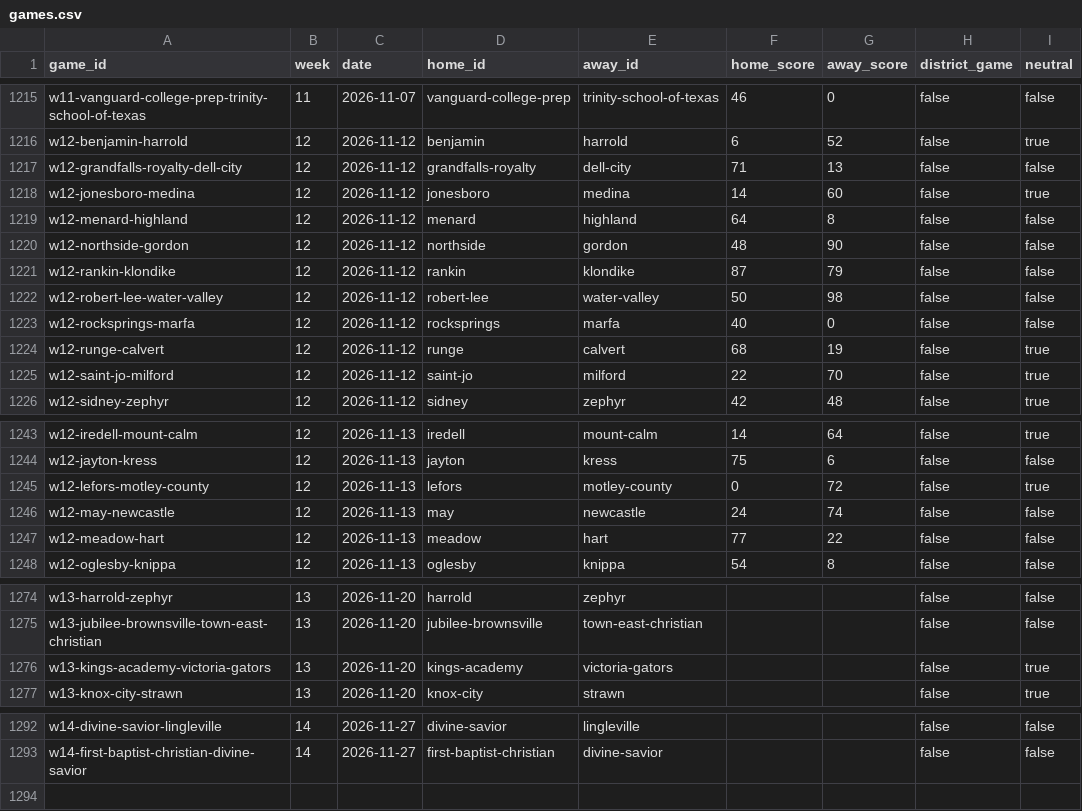
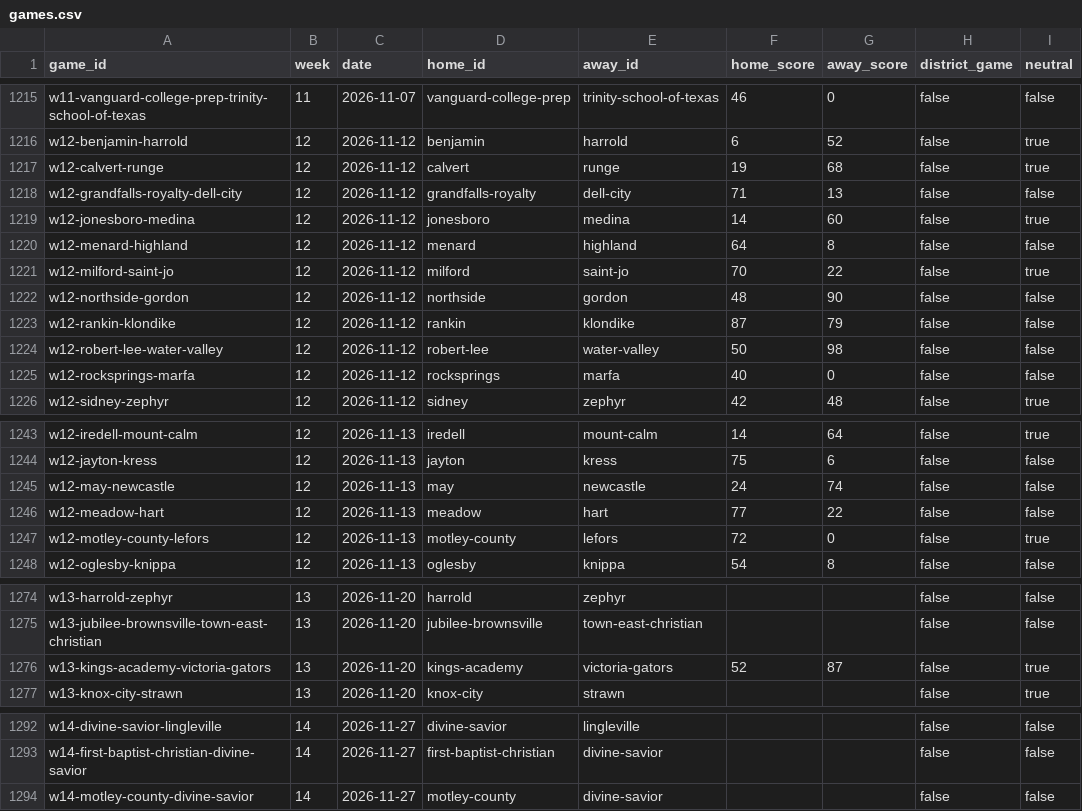
Before and after one commit to rcullens/ranking-tool, a CSV file: sixman_rankings/data/games.csv, drawn as a sheet; only a part is shown, gaps mark what is left out.

```diff
--- a/sixman_rankings/data/games.csv
+++ b/sixman_rankings/data/games.csv
@@ -1216,2 +1216,3 @@ w11-vanguard-college-prep-trinity-school-of-texas,11,2026-11-07,vanguard-college
 w12-benjamin-harrold,12,2026-11-12,benjamin,harrold,6,52,false,true
+w12-calvert-runge,12,2026-11-12,calvert,runge,19,68,false,true
 w12-grandfalls-royalty-dell-city,12,2026-11-12,grandfalls-royalty,dell-city,71,13,false,false
@@ -1219,2 +1220,3 @@ w12-jonesboro-medina,12,2026-11-12,jonesboro,medina,14,60,false,true
 w12-menard-highland,12,2026-11-12,menard,highland,64,8,false,false
+w12-milford-saint-jo,12,2026-11-12,milford,saint-jo,70,22,false,true
 w12-northside-gordon,12,2026-11-12,northside,gordon,48,90,false,false
@@ -1223,4 +1225,2 @@ w12-robert-lee-water-valley,12,2026-11-12,robert-lee,water-valley,50,98,false,fa
 w12-rocksprings-marfa,12,2026-11-12,rocksprings,marfa,40,0,false,false
-w12-runge-calvert,12,2026-11-12,runge,calvert,68,19,false,true
-w12-saint-jo-milford,12,2026-11-12,saint-jo,milford,22,70,false,true
 w12-sidney-zephyr,12,2026-11-12,sidney,zephyr,42,48,false,true
@@ -1244,5 +1244,5 @@ w12-iredell-mount-calm,12,2026-11-13,iredell,mount-calm,14,64,false,true
 w12-jayton-kress,12,2026-11-13,jayton,kress,75,6,false,false
-w12-lefors-motley-county,12,2026-11-13,lefors,motley-county,0,72,false,true
 w12-may-newcastle,12,2026-11-13,may,newcastle,24,74,false,false
 w12-meadow-hart,12,2026-11-13,meadow,hart,77,22,false,false
+w12-motley-county-lefors,12,2026-11-13,motley-county,lefors,72,0,false,true
 w12-oglesby-knippa,12,2026-11-13,oglesby,knippa,54,8,false,false
@@ -1275,3 +1275,3 @@ w13-harrold-zephyr,13,2026-11-20,harrold,zephyr,,,false,false
 w13-jubilee-brownsville-town-east-christian,13,2026-11-20,jubilee-brownsville,town-east-christian,,,false,false
-w13-kings-academy-victoria-gators,13,2026-11-20,kings-academy,victoria-gators,,,false,true
+w13-kings-academy-victoria-gators,13,2026-11-20,kings-academy,victoria-gators,52,87,false,true
 w13-knox-city-strawn,13,2026-11-20,knox-city,strawn,,,false,true
@@ -1293 +1293,2 @@ w14-divine-savior-lingleville,14,2026-11-27,divine-savior,lingleville,,,false,fa
 w14-first-baptist-christian-divine-savior,14,2026-11-27,first-baptist-christian,divine-savior,,,false,false
+w14-motley-county-divine-savior,14,2026-11-27,motley-county,divine-savior,,,false,false
```
Also changed, not shown: 24 other files.
